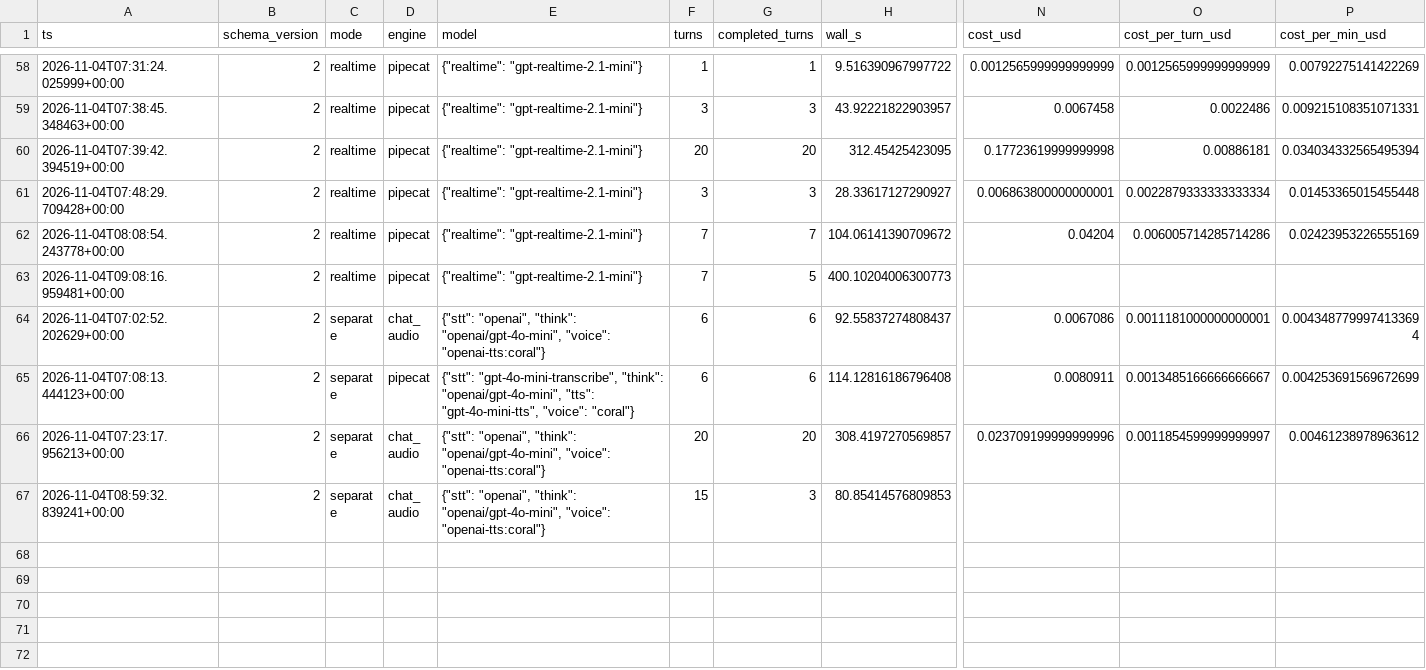
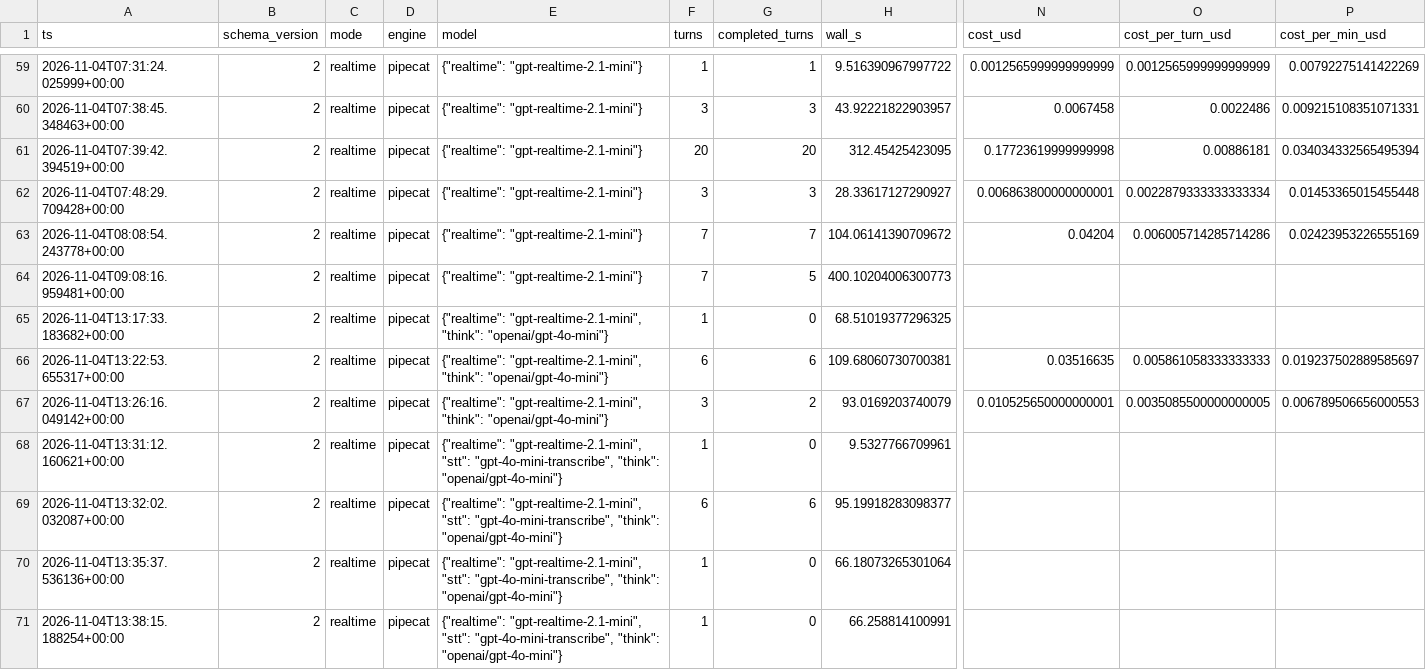
Before and after one commit to abstract-business-systems/virtual-worker, a CSV file: docs/benchmarks/sessions.csv, drawn as a sheet; only a part is shown, gaps mark what is left out; the shorter side is filled out with more unchanged rows; rows hold the shown columns only; the diff covers the shown part only; the diff names each change by its address in the sheet, - before the commit and + after, or states it on an @@ line.

```diff
--- a/docs/benchmarks/sessions.csv
+++ b/docs/benchmarks/sessions.csv
+row 65: 2026-11-04T13:17:33.183682+00:00 | 2 | realtime | pipecat | {"realtime": "gpt-realtime-2.1-mini", "think": "openai/gpt-4o-mini"} | 1 | 0 | 68.51019377296325
+row 66: 2026-11-04T13:22:53.655317+00:00 | 2 | realtime | pipecat | {"realtime": "gpt-realtime-2.1-mini", "think": "openai/gpt-4o-mini"} | 6 | 6 | 109.68060730700381 | 0.03516635 | 0.005861058333333333 | 0.019237502889585697
+row 67: 2026-11-04T13:26:16.049142+00:00 | 2 | realtime | pipecat | {"realtime": "gpt-realtime-2.1-mini", "think": "openai/gpt-4o-mini"} | 3 | 2 | 93.0169203740079 | 0.010525650000000001 | 0.0035085500000000005 | 0.006789506656000553
+row 68: 2026-11-04T13:31:12.160621+00:00 | 2 | realtime | pipecat | {"realtime": "gpt-realtime-2.1-mini", "stt": "gpt-4o-mini-transcribe", "think": "openai/gpt-4o-mini"} | 1 | 0 | 9.5327766709961
+row 69: 2026-11-04T13:32:02.032087+00:00 | 2 | realtime | pipecat | {"realtime": "gpt-realtime-2.1-mini", "stt": "gpt-4o-mini-transcribe", "think": "openai/gpt-4o-mini"} | 6 | 6 | 95.19918283098377
+row 70: 2026-11-04T13:35:37.536136+00:00 | 2 | realtime | pipecat | {"realtime": "gpt-realtime-2.1-mini", "stt": "gpt-4o-mini-transcribe", "think": "openai/gpt-4o-mini"} | 1 | 0 | 66.18073265301064
+row 71: 2026-11-04T13:38:15.188254+00:00 | 2 | realtime | pipecat | {"realtime": "gpt-realtime-2.1-mini", "stt": "gpt-4o-mini-transcribe", "think": "openai/gpt-4o-mini"} | 1 | 0 | 66.258814100991
```
Also changed, not shown: 3 added rows elsewhere in this file, 37 other files.
